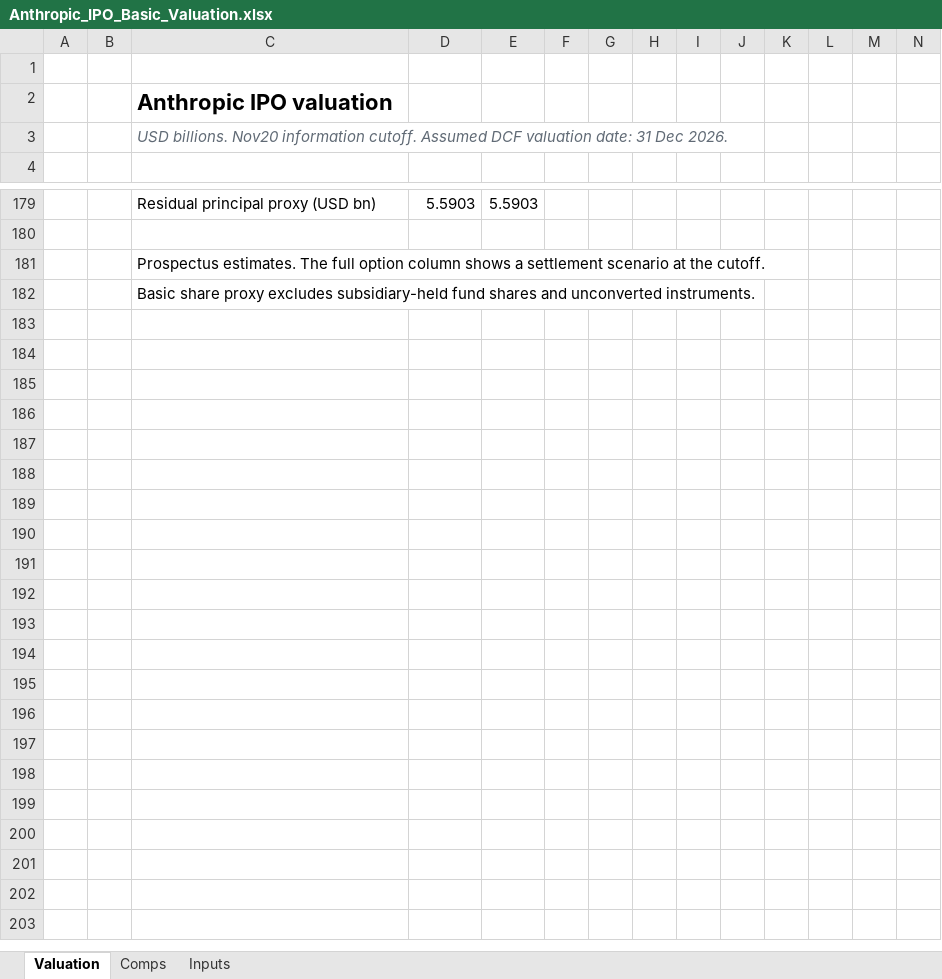
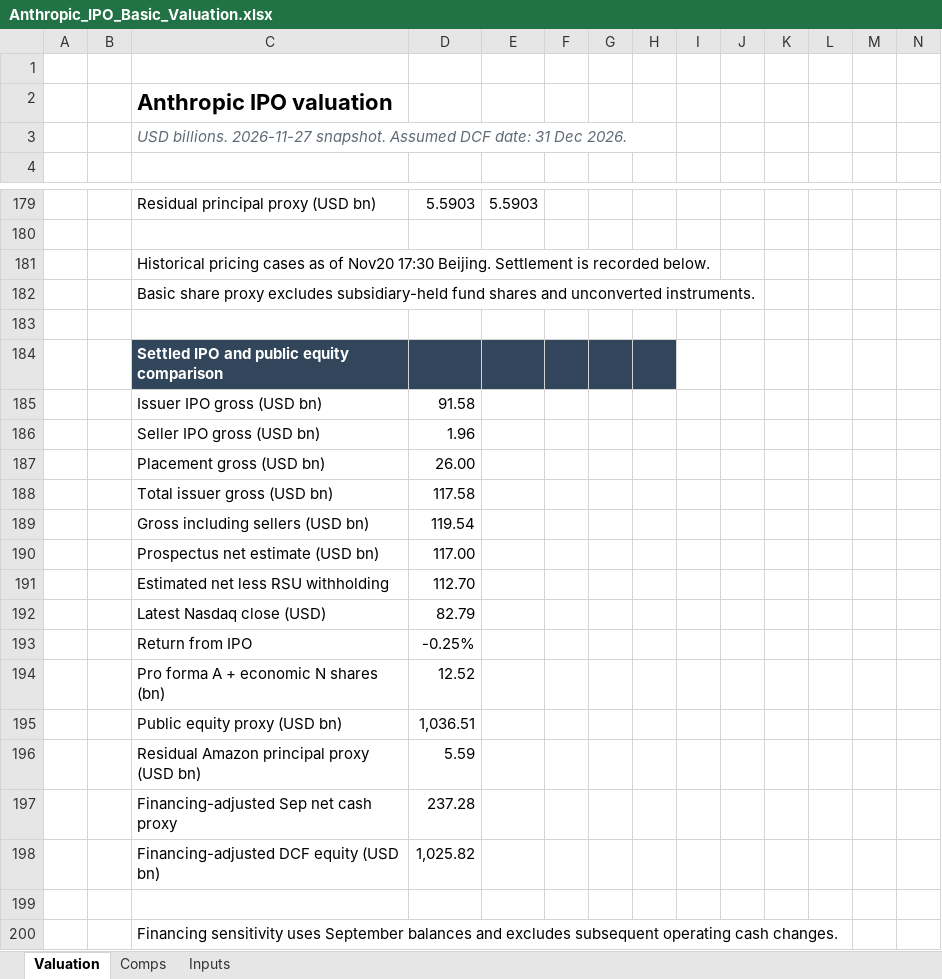
Before and after one commit to ericxuzhesheng/Zhipu-AI-Valuation, an Excel workbook: anthropic/2026-10-11/Anthropic_IPO_Basic_Valuation.xlsx, sheet Valuation, drawn as a sheet; only a part is shown, gaps mark what is left out; values as stored, in another font and other column widths than the file's, no borders; charts and pictures and conditional formats not drawn; the diff names each change by its address in the sheet, - before the commit and + after, or states it on an @@ line.

```diff
--- a/anthropic/2026-10-11/Anthropic_IPO_Basic_Valuation.xlsx (sheet Valuation)
+++ b/anthropic/2026-10-11/Anthropic_IPO_Basic_Valuation.xlsx (sheet Valuation)
-C3: USD billions. Nov20 information cutoff. Assumed DCF valuation date: 31…
+C3: USD billions. 2026-11-27 snapshot. Assumed DCF date: 31…
-C181: Prospectus estimates. The full option column shows a settlement scenario at the cutoff.
+C181: Historical pricing cases as of Nov20 17:30 Beijing. Settlement is recorded below.
+row 183: (empty)
+row 184:  |  | Settled IPO and public equity comparison
+row 185:  |  | Issuer IPO gross (USD bn) | 91.58
+row 186:  |  | Seller IPO gross (USD bn) | 1.96
+row 187:  |  | Placement gross (USD bn) | 26.00
+row 188:  |  | Total issuer gross (USD bn) | 117.58
+row 189:  |  | Gross including sellers (USD bn) | 119.54
+row 190:  |  | Prospectus net estimate (USD bn) | 117.00
+row 191:  |  | Estimated net less RSU withholding | 112.70
+row 192:  |  | Latest Nasdaq close (USD) | 82.79
+row 193:  |  | Return from IPO | -0.25%
+row 194:  |  | Pro forma A + economic N shares (bn) | 12.52
+row 195:  |  | Public equity proxy (USD bn) | 1,036.51
+row 196:  |  | Residual Amazon principal proxy (USD bn) | 5.59
+row 197:  |  | Financing-adjusted Sep net cash proxy | 237.28
+row 198:  |  | Financing-adjusted DCF equity (USD bn) | 1,025.82
+row 199: (empty)
+row 200:  |  | Financing sensitivity uses September balances and excludes subsequent operating cash changes.
```
Also changed, not shown: sheet Inputs, charts or pictures, model/valuation_model.xlsx, 50 other files.
